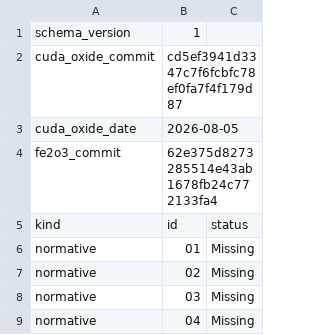
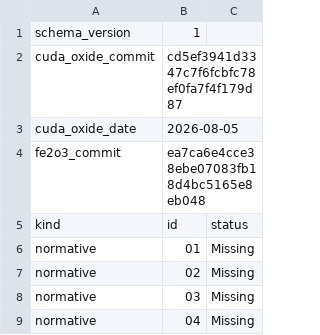
Before and after one commit to harsh-nod/fe2o3, a TSV file: docs/cuda-oxide-parity-status.tsv, drawn as a sheet; only a part is shown.

```diff
--- a/docs/cuda-oxide-parity-status.tsv
+++ b/docs/cuda-oxide-parity-status.tsv
@@ -3,3 +3,3 @@ cuda_oxide_commit	cd5ef3941d3347c7f6fcbfc78ef0fa7f4f179d87
 cuda_oxide_date	2026-08-05
-fe2o3_commit	62e375d8273285514e43ab1678fb24c772133fa4
+fe2o3_commit	ea7ca6e4cce38ebe07083fb18d4bc5165e8eb048
 kind	id	status
```
Also changed, not shown: 3 other files.
